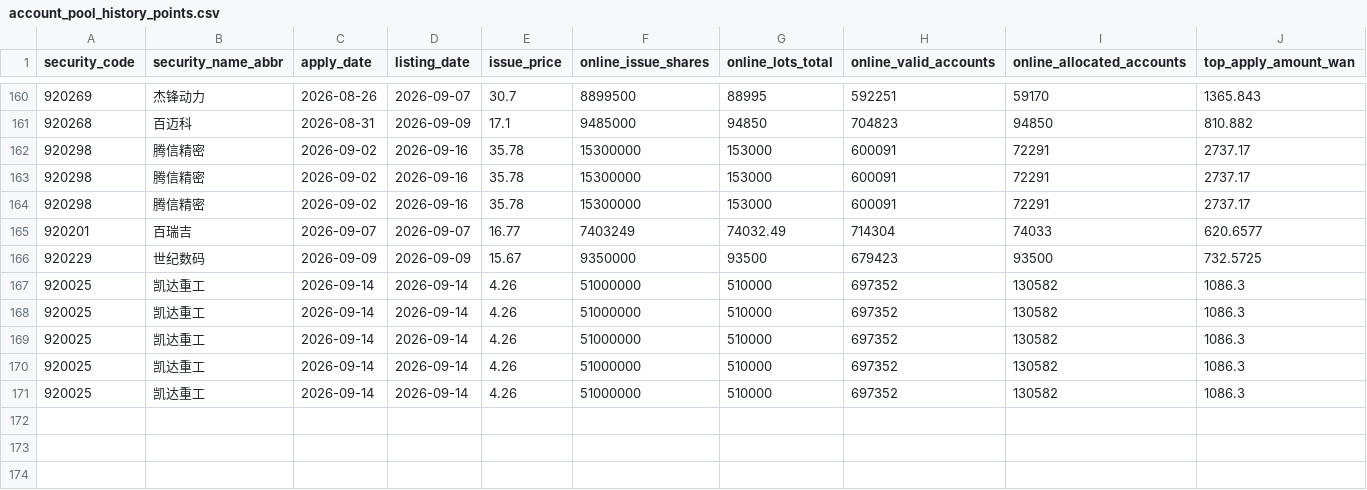
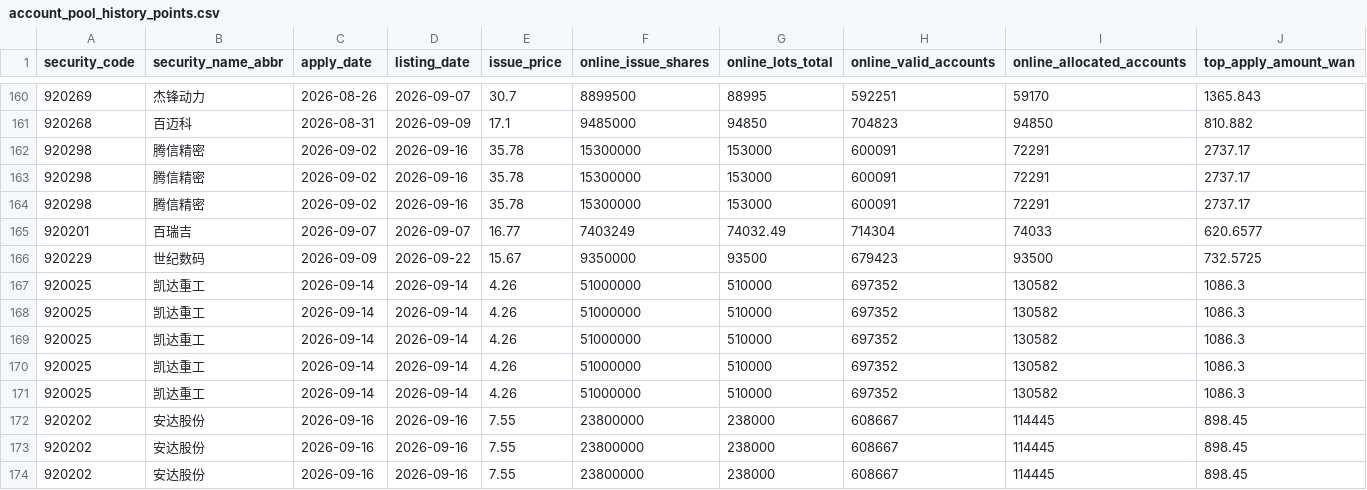
Before and after one commit to viconia828/BJ_IPO, a CSV file: data/offline_tuning/account_pool_history_points.csv, drawn as a sheet; only a part is shown, gaps mark what is left out; rows hold the shown columns only; the diff names each change by its address in the sheet, - before the commit and + after, or states it on an @@ line.

```diff
--- a/data/offline_tuning/account_pool_history_points.csv
+++ b/data/offline_tuning/account_pool_history_points.csv
-D166 (listing_date): 2026-09-09
+D166 (listing_date): 2026-09-22
+row 172: 920202 | 安达股份 | 2026-09-16 | 2026-09-16 | 7.55 | 23800000 | 238000 | 608667 | 114445 | 898.45
+row 173: 920202 | 安达股份 | 2026-09-16 | 2026-09-16 | 7.55 | 23800000 | 238000 | 608667 | 114445 | 898.45
+row 174: 920202 | 安达股份 | 2026-09-16 | 2026-09-16 | 7.55 | 23800000 | 238000 | 608667 | 114445 | 898.45
```
Also changed, not shown: data/offline_tuning/subscription_history_sample.csv, data/offline_tuning/subscription_ladder_labels.csv, 17 other files.
